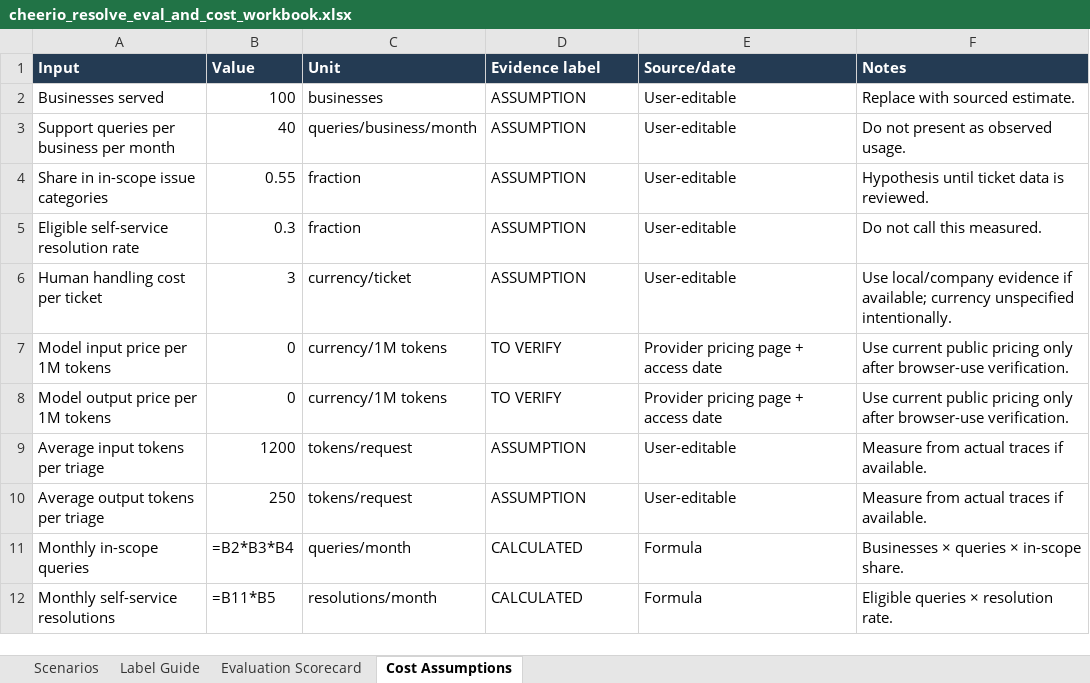
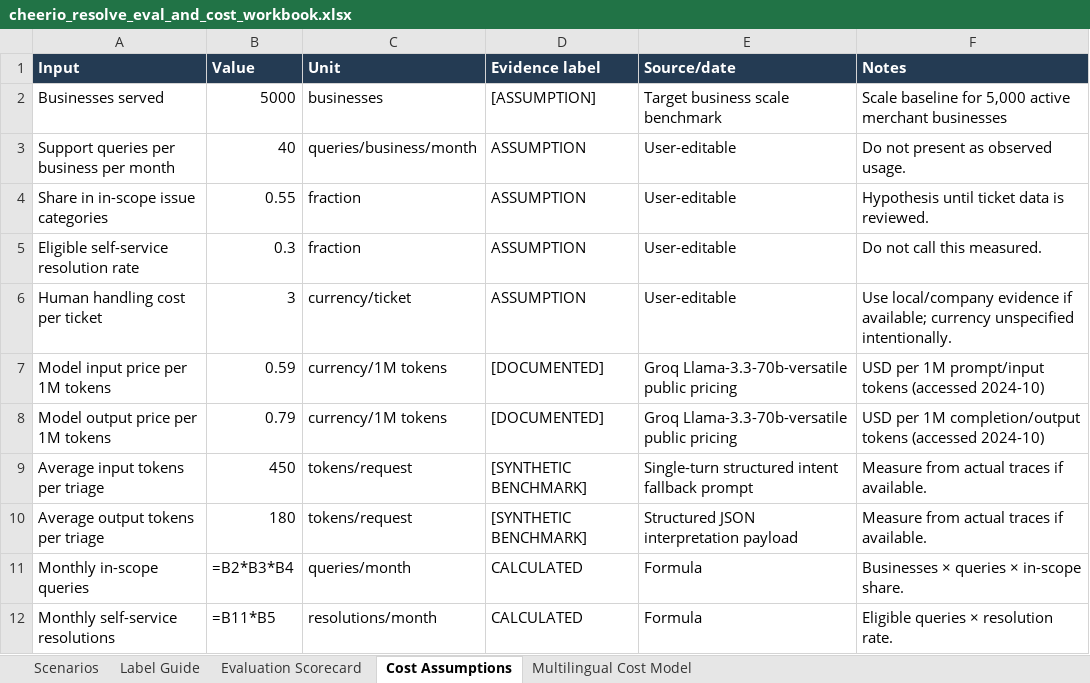
Before and after one commit to AdityaP700/Totoro, an Excel workbook: deliverables/cheerio_resolve_eval_and_cost_workbook.xlsx, sheet Cost Assumptions, drawn as a sheet; only a part is shown; values as stored, in another font and other column widths than the file's, no borders; formulas without a stored value are shown as written; the diff names each change by its address in the sheet, - before the commit and + after, or states it on an @@ line.

Commit message:
feat(routing): cost-aware multilingual fast router with 5k synthetic benchmark and cost model

```diff
--- a/deliverables/cheerio_resolve_eval_and_cost_workbook.xlsx (sheet Cost Assumptions)
+++ b/deliverables/cheerio_resolve_eval_and_cost_workbook.xlsx (sheet Cost Assumptions)
+sheet tab: Multilingual Cost Model
-B2 (Value): 100
+B2 (Value): 5000
-D2 (Evidence label): ASSUMPTION
+D2 (Evidence label): [ASSUMPTION]
-E2 (Source/date): User-editable
+E2 (Source/date): Target business scale benchmark
-F2 (Notes): Replace with sourced estimate.
+F2 (Notes): Scale baseline for 5,000 active merchant businesses
-B7 (Value): 0
+B7 (Value): 0.59
-D7:D8 (Evidence label): TO VERIFY
+D7:D8 (Evidence label): [DOCUMENTED]
-E7:E8 (Source/date): Provider pricing page + access date
+E7:E8 (Source/date): Groq Llama-3.3-70b-versatile public pricing
-F7 (Notes): Use current public pricing only after browser-use verification.
+F7 (Notes): USD per 1M prompt/input tokens (accessed 2024-10)
-B8 (Value): 0
+B8 (Value): 0.79
-F8 (Notes): Use current public pricing only after browser-use verification.
+F8 (Notes): USD per 1M completion/output tokens (accessed 2024-10)
-B9 (Value): 1200
+B9 (Value): 450
-D9:D10 (Evidence label): ASSUMPTION
+D9:D10 (Evidence label): [SYNTHETIC BENCHMARK]
-E9 (Source/date): User-editable
+E9 (Source/date): Single-turn structured intent fallback prompt
-B10 (Value): 250
+B10 (Value): 180
-E10 (Source/date): User-editable
+E10 (Source/date): Structured JSON interpretation payload
```
Also changed, not shown: 15 other files.
